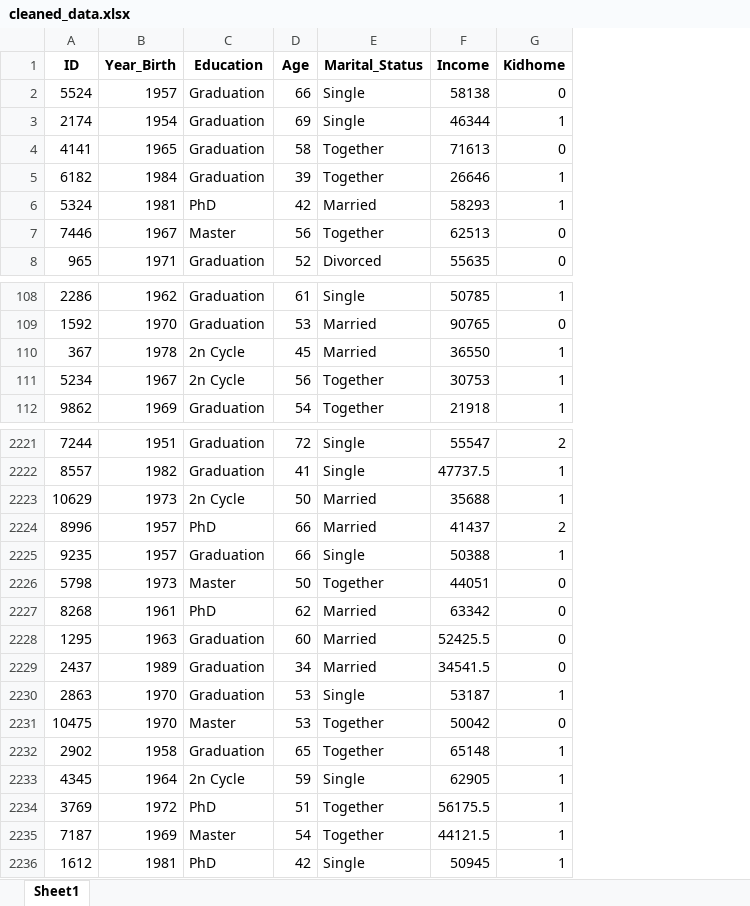
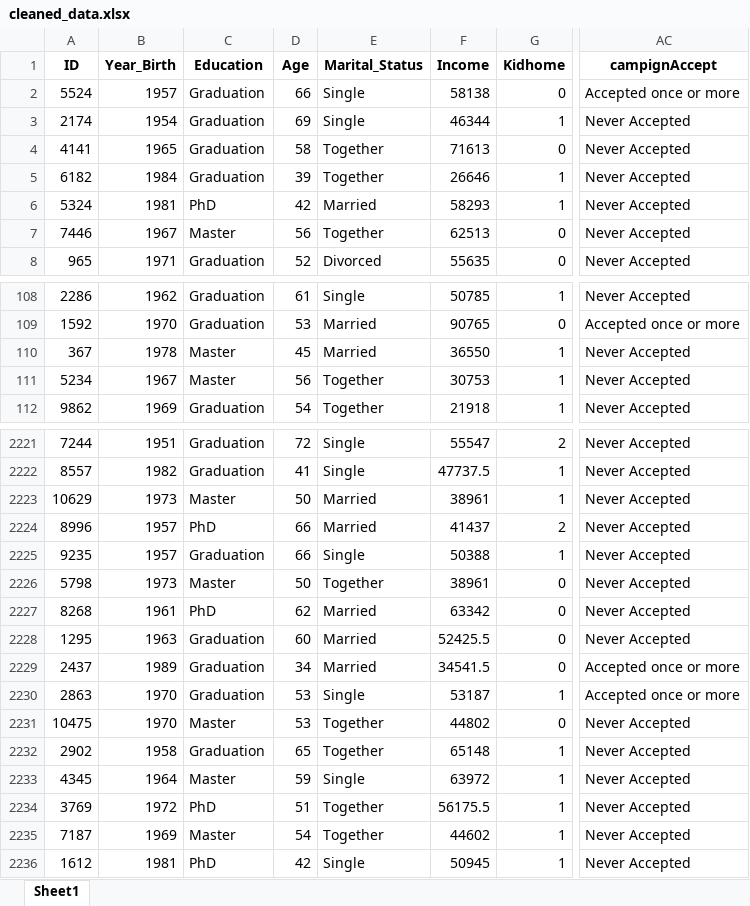
Before and after one commit to fdkurnianto/CapstoneProject2, an Excel workbook: data/processed/cleaned_data.xlsx, sheet Sheet1, drawn as a sheet; only a part is shown, gaps mark what is left out; values as stored, in another font and other column widths than the file's, no borders; the diff covers the shown part only; the diff names each change by its address in the sheet, - before the commit and + after, or states it on an @@ line.

```diff
--- a/data/processed/cleaned_data.xlsx (sheet Sheet1)
+++ b/data/processed/cleaned_data.xlsx (sheet Sheet1)
+column AC (campignAccept), rows 2-8: Accepted once or more | Never Accepted | Never Accepted | Never Accepted | Never Accepted | Never Accepted | Never Accepted; rows 108-112: Never Accepted | Accepted once or more | Never Accepted | Never Accepted | Never Accepted; rows 2221-2236: Never Accepted | Never Accepted | Never Accepted | Never Accepted | Never Accepted | Never Accepted | Never Accepted | Never Accepted | Accepted once or more | Accepted once or more | Never Accepted | Never Accepted | Never Accepted | Never Accepted | Never Accepted | Never Accepted
-C110:C111 (Education): 2n Cycle
+C110:C111 (Education): Master
-C2223 (Education): 2n Cycle
+C2223 (Education): Master
-F2223 (Income): 35688
+F2223 (Income): 38961
-F2226 (Income): 44051
+F2226 (Income): 38961
-F2231 (Income): 50042
+F2231 (Income): 44802
-C2233 (Education): 2n Cycle
+C2233 (Education): Master
-F2233 (Income): 62905
+F2233 (Income): 63972
-F2235 (Income): 44121.5
+F2235 (Income): 44602
```
Also changed, not shown: 200 edited cells elsewhere in this sheet, 3 other files.
